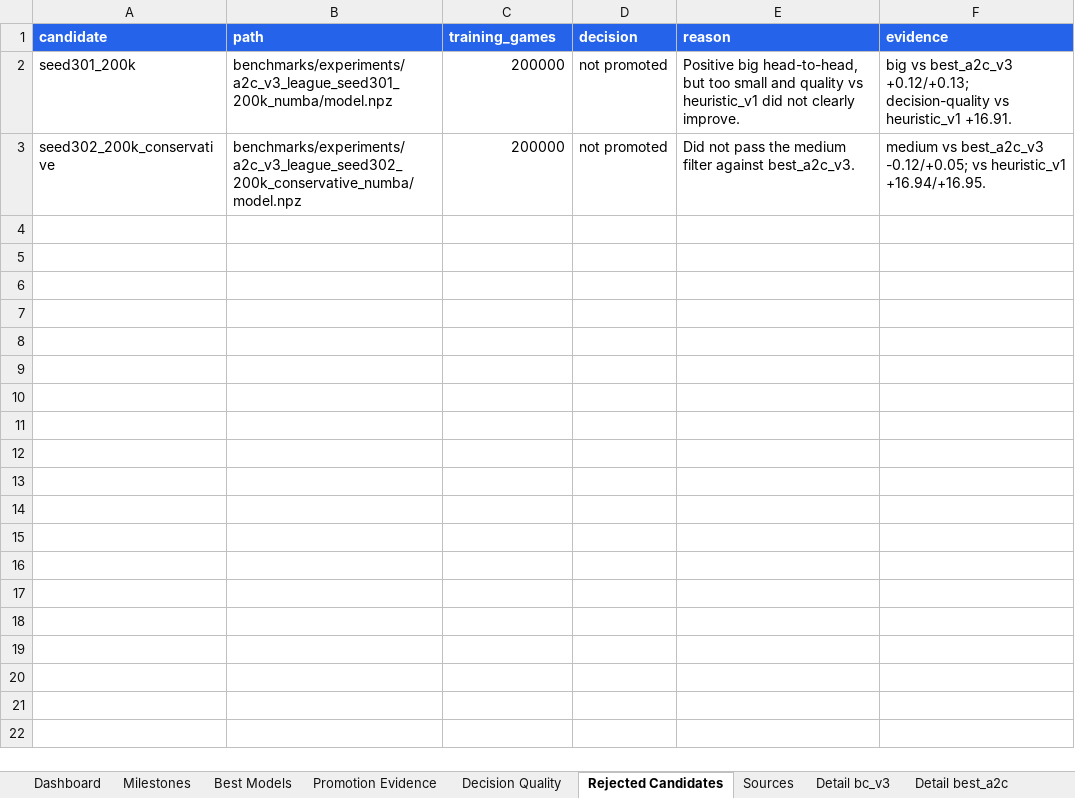
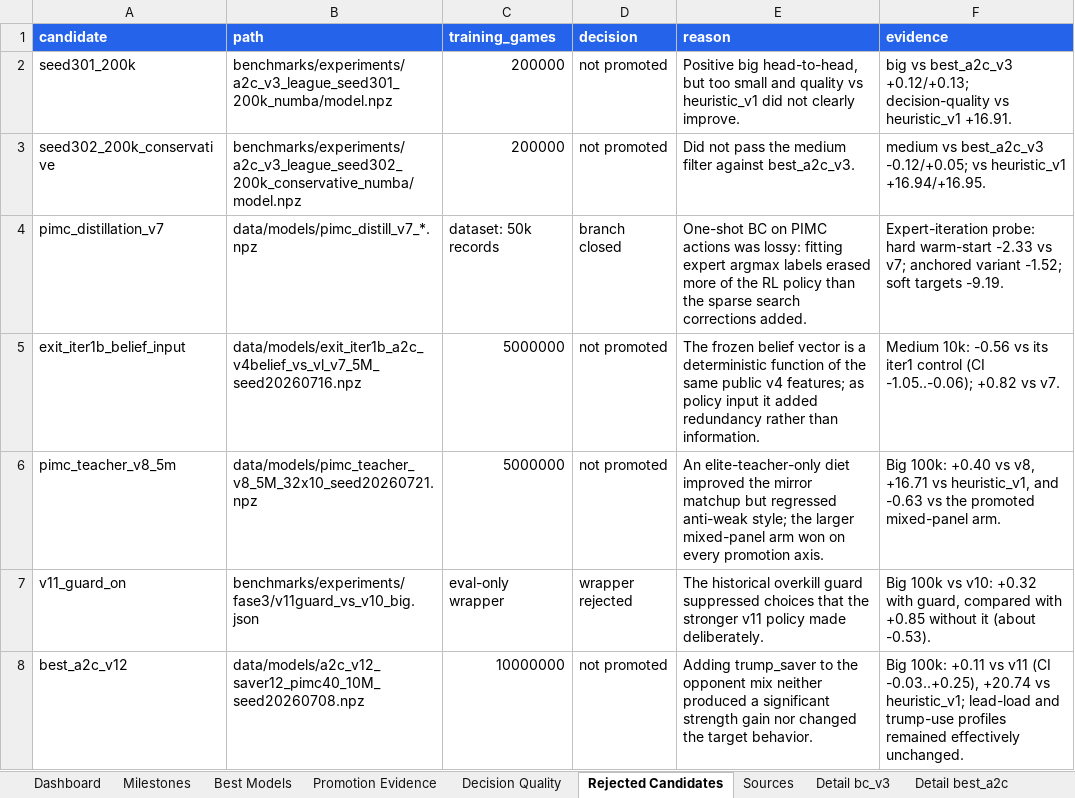
Before and after one commit to ilCapo77/briscola.ai, an Excel workbook: docs/reports/model_progress.xlsx, sheet Rejected Candidates, drawn as a sheet; values as stored, in another font and other column widths than the file's, no borders; the diff names each change by its address in the sheet, - before the commit and + after, or states it on an @@ line.

Commit message:
fix(release): consolida piano, report e anti-cheat

```diff
--- a/docs/reports/model_progress.xlsx (sheet Rejected Candidates)
+++ b/docs/reports/model_progress.xlsx (sheet Rejected Candidates)
+row 4: pimc_distillation_v7 | data/models/pimc_distill_v7_*.npz | dataset: 50k records | branch closed | One-shot BC on PIMC actions was lossy: fitting expert argmax labels erased more of the RL policy than the sparse search corrections added. | Expert-iteration probe: hard warm-start -2.33 vs v7; anchored variant -1.52; soft targets -9.19.
+row 5: exit_iter1b_belief_input | data/models/exit_iter1b_a2c_v4belief_vs_vl_v7_5M_seed20260716.npz | 5000000 | not promoted | The frozen belief vector is a deterministic function of the same public v4 features; as policy input it added redundancy rather than information. | Medium 10k: -0.56 vs its iter1 control (CI -1.05..-0.06); +0.82 vs v7.
+row 6: pimc_teacher_v8_5m | data/models/pimc_teacher_v8_5M_32x10_seed20260721.npz | 5000000 | not promoted | An elite-teacher-only diet improved the mirror matchup but regressed anti-weak style; the larger mixed-panel arm won on every promotion axis. | Big 100k: +0.40 vs v8, +16.71 vs heuristic_v1, and -0.63 vs the promoted mixed-panel arm.
+row 7: v11_guard_on | benchmarks/experiments/fase3/v11guard_vs_v10_big.json | eval-only wrapper | wrapper rejected | The historical overkill guard suppressed choices that the stronger v11 policy made deliberately. | Big 100k vs v10: +0.32 with guard, compared with +0.85 without it (about -0.53).
+row 8: best_a2c_v12 | data/models/a2c_v12_saver12_pimc40_10M_seed20260708.npz | 10000000 | not promoted | Adding trump_saver to the opponent mix neither produced a significant strength gain nor changed the target behavior. | Big 100k: +0.11 vs v11 (CI -0.03..+0.25), +20.74 vs heuristic_v1; lead-load and trump-use profiles remained effectively unchanged.
```
Also changed, not shown: sheet Promotion Evidence, sheet Sources, sheet Dashboard, sheet Milestones, sheet Decision Quality, sheet Detail best_a2c_v11, 12 more sheets, charts or pictures, 26 other files.
